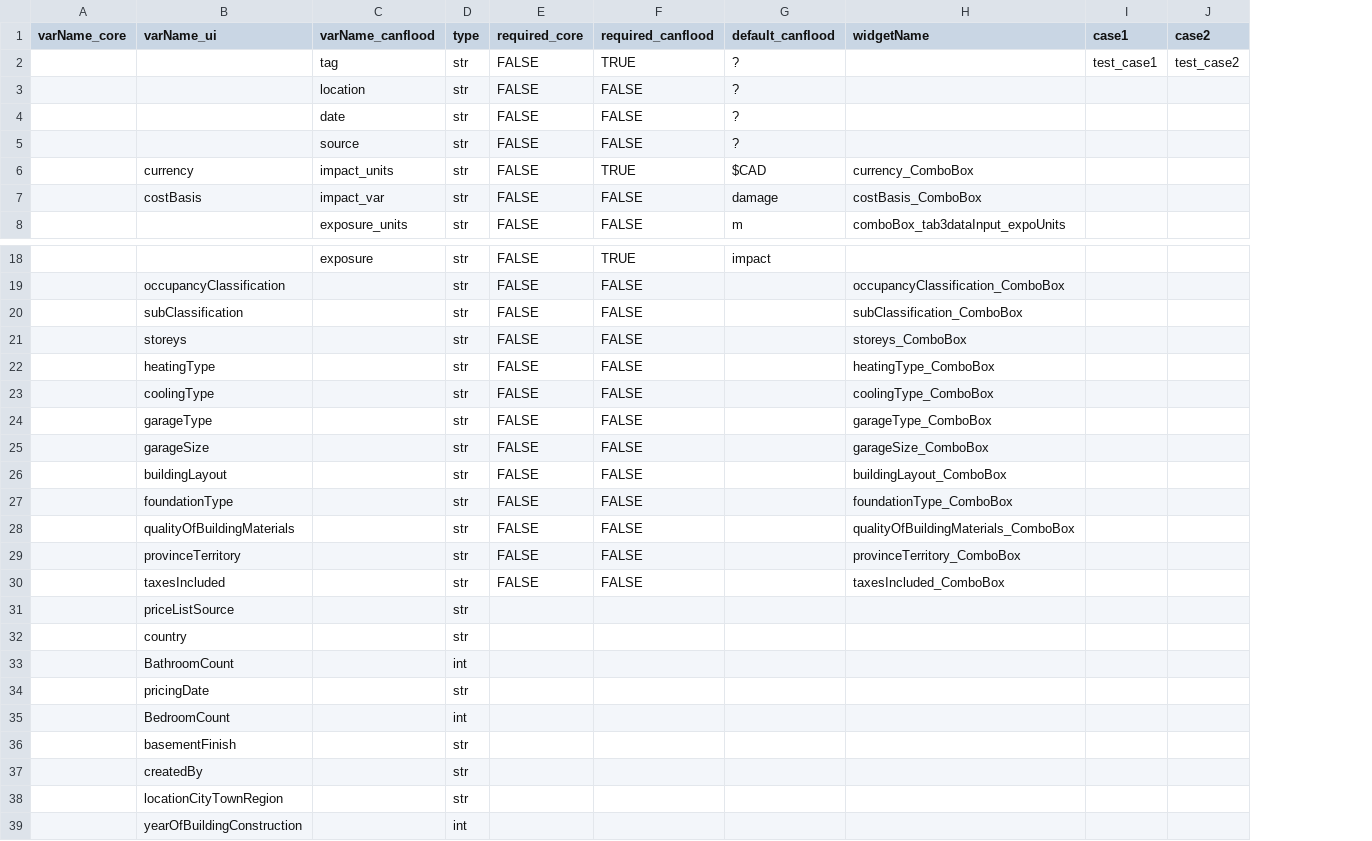
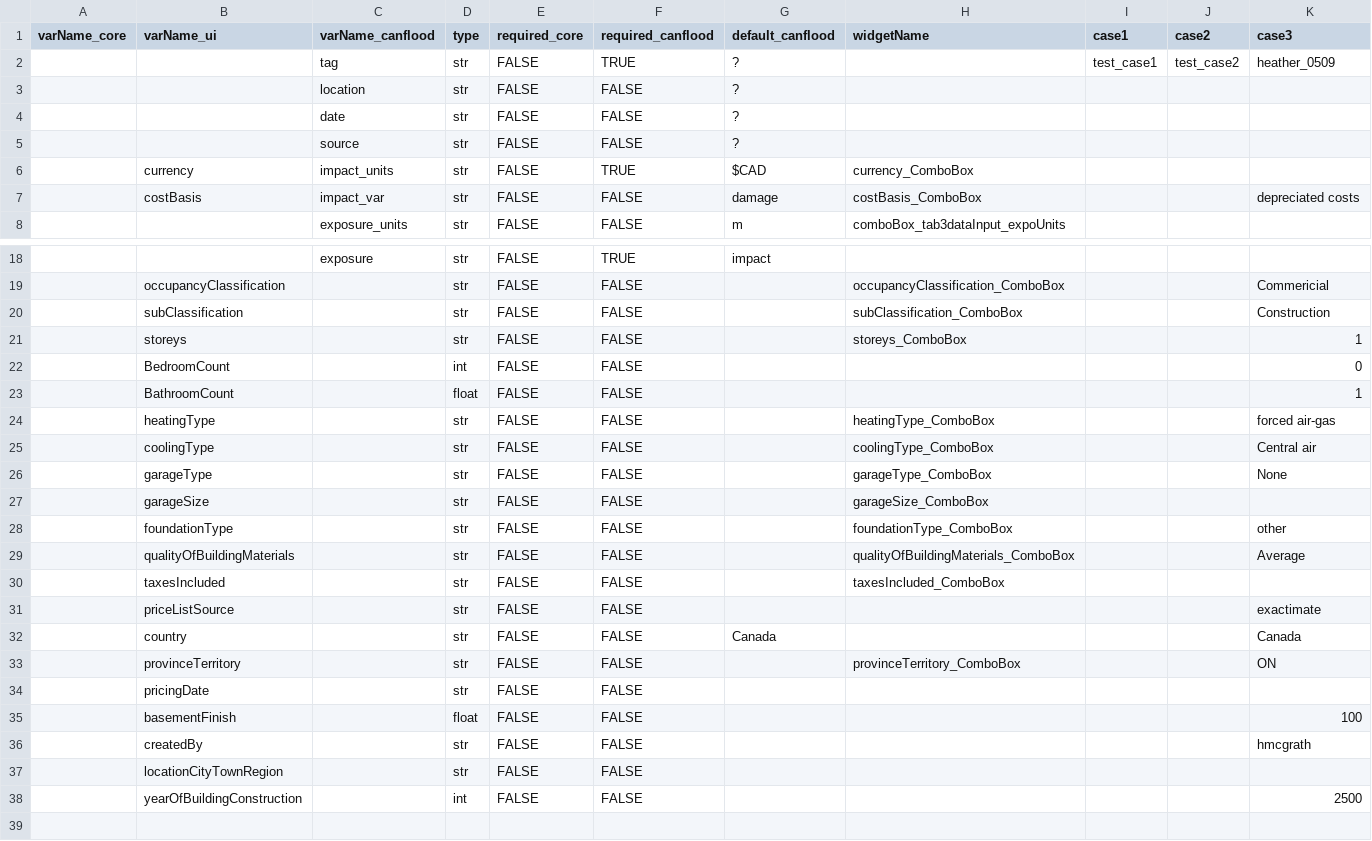
Before and after one commit to NRCan/CanCurve, a CSV file: cancurve/bldgs/bldg_meta_rqmts.csv, drawn as a sheet; only a part is shown, gaps mark what is left out; removed rows and columns are numbered as before the commit, all else as after; the diff names each change by its address in the sheet, - before the commit and + after, or states it on an @@ line.

Commit message:
add test case 3

```diff
--- a/cancurve/bldgs/bldg_meta_rqmts.csv
+++ b/cancurve/bldgs/bldg_meta_rqmts.csv
+column K (case3), rows 2-7: heather_0509 |  |  |  |  | depreciated costs; rows 19-21: Commericial | Construction | 1; rows 24-29: forced air-gas | Central air | None |  | other | Average; rows 33-38: ON |  | 100 | hmcgrath |  | 2500
+row 22:  | BedroomCount |  | int | FALSE | FALSE |  |  |  |  | 0
+row 23:  | BathroomCount |  | float | FALSE | FALSE |  |  |  |  | 1
-row 26:  | buildingLayout |  | str | FALSE | FALSE |  | buildingLayout_ComboBox
+row 31:  | priceListSource |  | str | FALSE | FALSE |  |  |  |  | exactimate
+row 32:  | country |  | str | FALSE | FALSE | Canada |  |  |  | Canada
-row 31:  | priceListSource |  | str
-row 32:  | country |  | str
-row 33:  | BathroomCount |  | int
-E34 (required_core): (empty)
+E34 (required_core): FALSE
-F34 (required_canflood): (empty)
+F34 (required_canflood): FALSE
-row 35:  | BedroomCount |  | int
-D35 (type): str
+D35 (type): float
-E35:E38 (required_core): (empty)
+E35:E38 (required_core): FALSE
-F35:F38 (required_canflood): (empty)
+F35:F38 (required_canflood): FALSE
```
Also changed, not shown: 6 other files.
